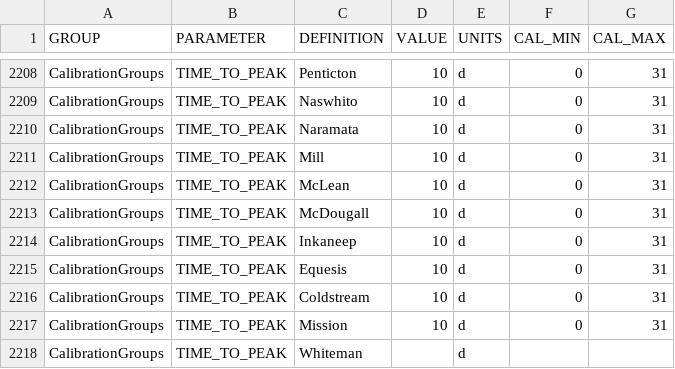
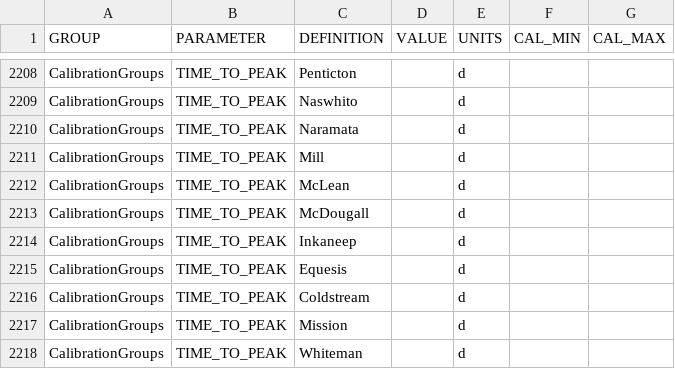
Before and after one commit to Okanagan-Basin-Water-Board/obwb-hydro-modelling, a CSV file: input-data/raw/parameter-codes/RVP-Template.csv, drawn as a sheet; only a part is shown, gaps mark what is left out; the diff covers the shown part only; the diff names each change by its address in the sheet, - before the commit and + after, or states it on an @@ line.

Commit message:
Update to RVP-Template.csv to remove TIME_CONC and TIME_PEAK values for all watersheds

```diff
--- a/input-data/raw/parameter-codes/RVP-Template.csv
+++ b/input-data/raw/parameter-codes/RVP-Template.csv
-D2208:D2217 (VALUE): 10
+D2208:D2217 (VALUE): (empty)
-F2208:F2217 (CAL_MIN): 0
+F2208:F2217 (CAL_MIN): (empty)
-G2208:G2217 (CAL_MAX): 31
+G2208:G2217 (CAL_MAX): (empty)
```
Also changed, not shown: 78 edited cells elsewhere in this file.
